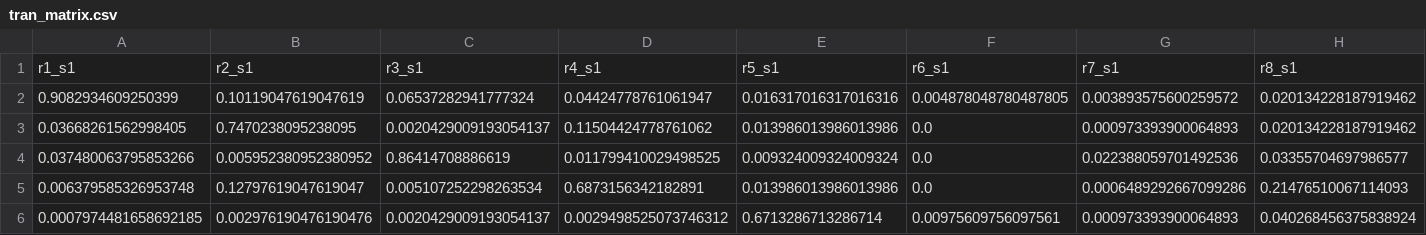
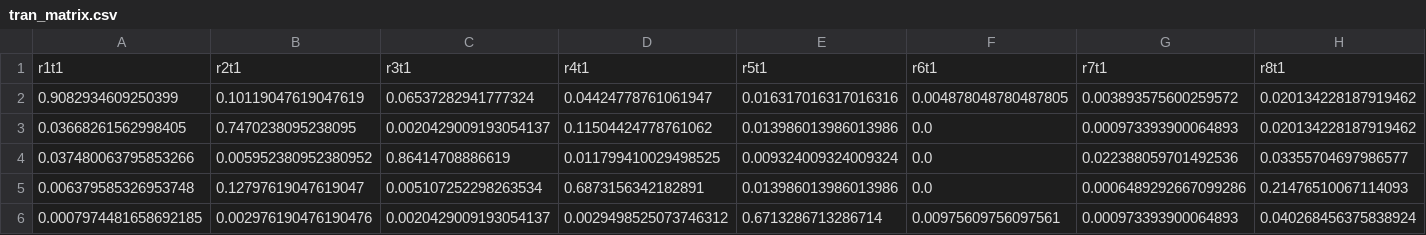
Before and after one commit to Ringgold/COMP-9418, a CSV file: Assignment2/tran_matrix.csv, drawn as a sheet; only a part is shown; removed rows and columns are numbered as before the commit, all else as after; rows hold the shown columns only; the diff names each change by its address in the sheet, - before the commit and + after, or states it on an @@ line.

```diff
--- a/Assignment2/tran_matrix.csv
+++ b/Assignment2/tran_matrix.csv
-row 1: r1_s1 | r2_s1 | r3_s1 | r4_s1 | r5_s1 | r6_s1 | r7_s1 | r8_s1
+row 1: r1t1 | r2t1 | r3t1 | r4t1 | r5t1 | r6t1 | r7t1 | r8t1
```
Also changed, not shown: 2 other files.
